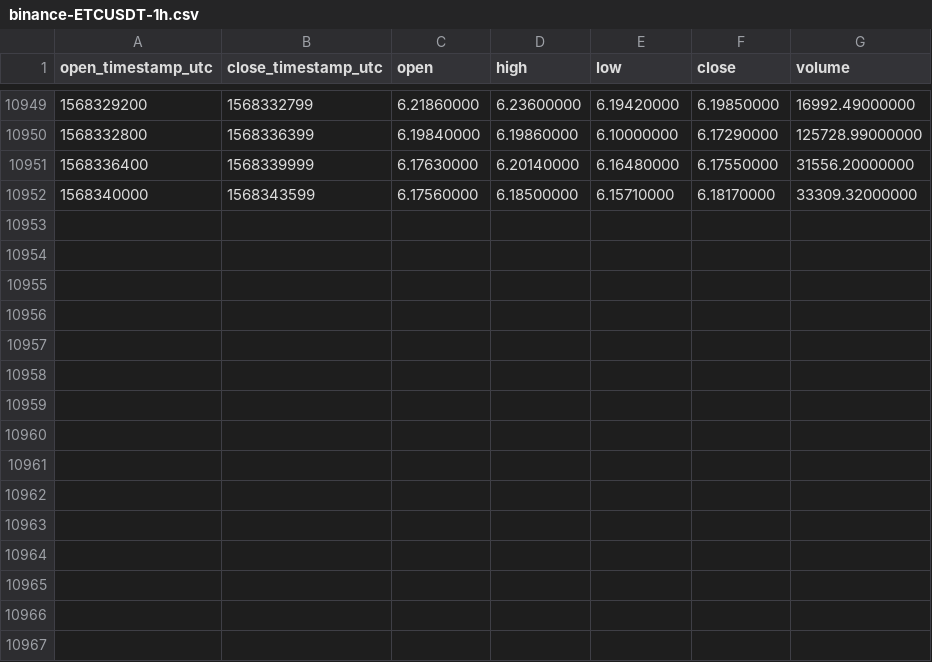
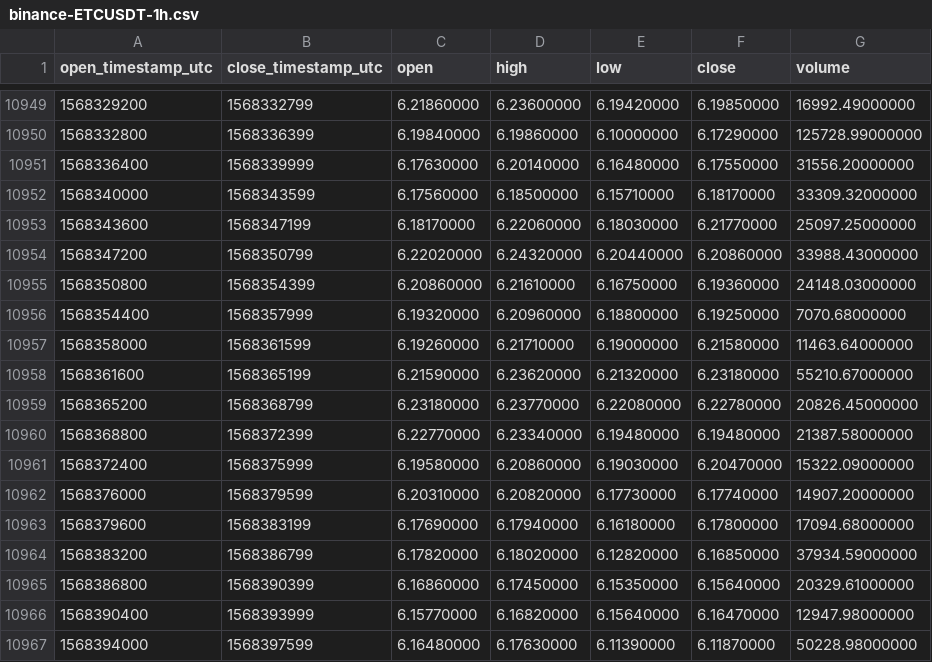
Before and after one commit to cryptobigbro/binance-ETCUSDT, a CSV file: binance-ETCUSDT-1h.csv, drawn as a sheet; only a part is shown, gaps mark what is left out; the diff names each change by its address in the sheet, - before the commit and + after, or states it on an @@ line.

Commit message:
Update OHLCV data.

```diff
--- a/binance-ETCUSDT-1h.csv
+++ b/binance-ETCUSDT-1h.csv
+row 10953: 1568343600 | 1568347199 | 6.18170000 | 6.22060000 | 6.18030000 | 6.21770000 | 25097.25000000
+row 10954: 1568347200 | 1568350799 | 6.22020000 | 6.24320000 | 6.20440000 | 6.20860000 | 33988.43000000
+row 10955: 1568350800 | 1568354399 | 6.20860000 | 6.21610000 | 6.16750000 | 6.19360000 | 24148.03000000
+row 10956: 1568354400 | 1568357999 | 6.19320000 | 6.20960000 | 6.18800000 | 6.19250000 | 7070.68000000
+row 10957: 1568358000 | 1568361599 | 6.19260000 | 6.21710000 | 6.19000000 | 6.21580000 | 11463.64000000
+row 10958: 1568361600 | 1568365199 | 6.21590000 | 6.23620000 | 6.21320000 | 6.23180000 | 55210.67000000
+row 10959: 1568365200 | 1568368799 | 6.23180000 | 6.23770000 | 6.22080000 | 6.22780000 | 20826.45000000
+row 10960: 1568368800 | 1568372399 | 6.22770000 | 6.23340000 | 6.19480000 | 6.19480000 | 21387.58000000
+row 10961: 1568372400 | 1568375999 | 6.19580000 | 6.20860000 | 6.19030000 | 6.20470000 | 15322.09000000
+row 10962: 1568376000 | 1568379599 | 6.20310000 | 6.20820000 | 6.17730000 | 6.17740000 | 14907.20000000
+row 10963: 1568379600 | 1568383199 | 6.17690000 | 6.17940000 | 6.16180000 | 6.17800000 | 17094.68000000
+row 10964: 1568383200 | 1568386799 | 6.17820000 | 6.18020000 | 6.12820000 | 6.16850000 | 37934.59000000
+row 10965: 1568386800 | 1568390399 | 6.16860000 | 6.17450000 | 6.15350000 | 6.15640000 | 20329.61000000
+row 10966: 1568390400 | 1568393999 | 6.15770000 | 6.16820000 | 6.15640000 | 6.16470000 | 12947.98000000
+row 10967: 1568394000 | 1568397599 | 6.16480000 | 6.17630000 | 6.11390000 | 6.11870000 | 50228.98000000
```
